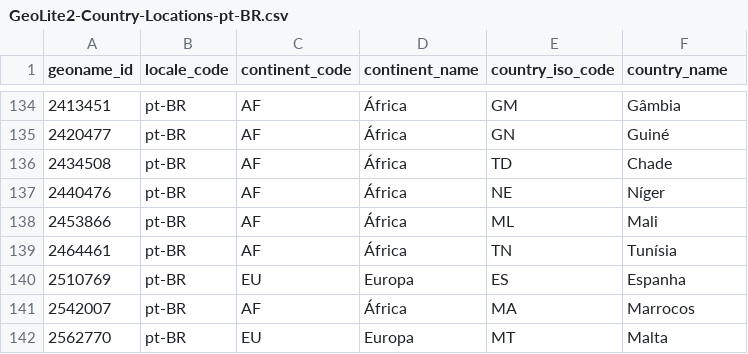
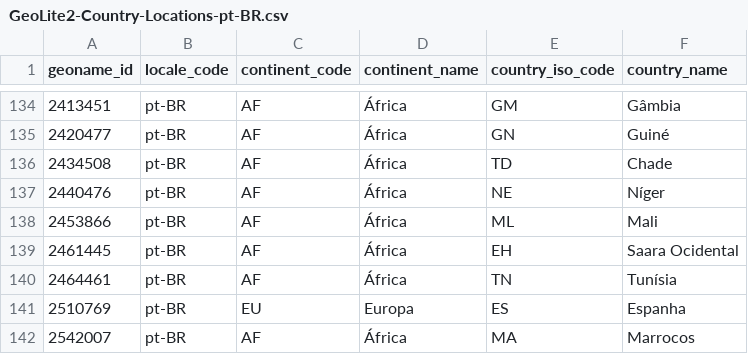
Before and after one commit to jacobgelling/chrome-geoflag, a CSV file: geolite2/GeoLite2-Country-Locations-pt-BR.csv, drawn as a sheet; only a part is shown, gaps mark what is left out; the shorter side is filled out with more unchanged rows.

```diff
--- a/geolite2/GeoLite2-Country-Locations-pt-BR.csv
+++ b/geolite2/GeoLite2-Country-Locations-pt-BR.csv
@@ -138,2 +138,3 @@ geoname_id,locale_code,continent_code,continent_name,country_iso_code,country_na
 2453866,pt-BR,AF,"África",ML,Mali
+2461445,pt-BR,AF,"África",EH,"Saara Ocidental"
 2464461,pt-BR,AF,"África",TN,Tunísia
```
Also changed, not shown: geolite2/GeoLite2-Country-Locations-es.csv, geolite2/GeoLite2-Country-Locations-fr.csv, 5 other files.
